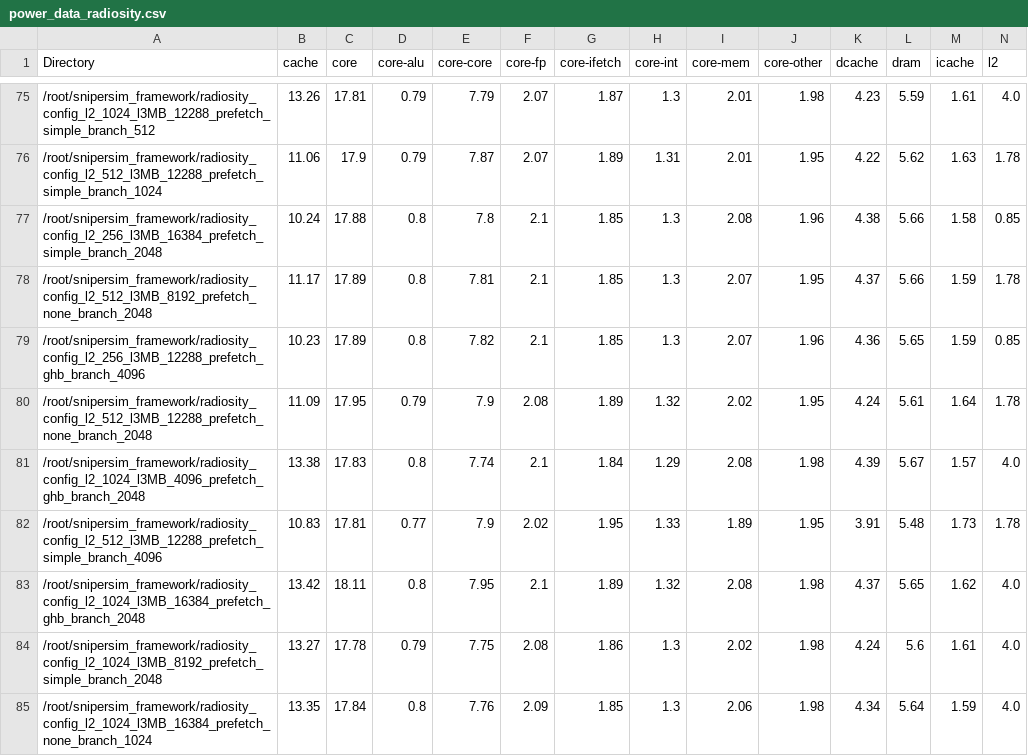
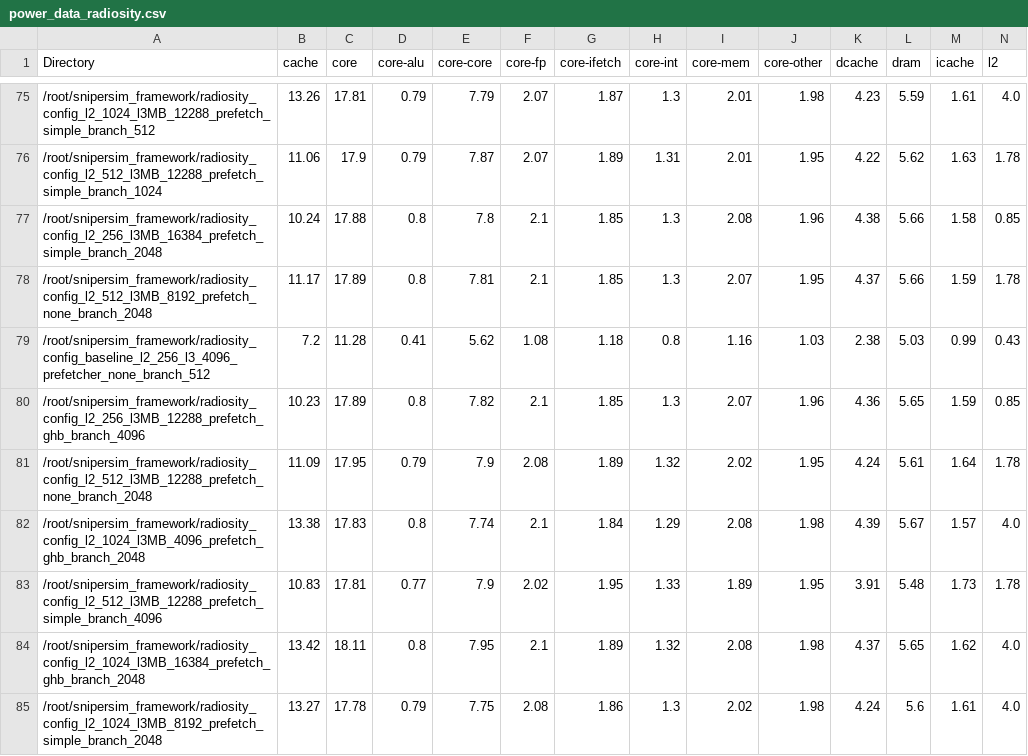
Before and after one commit to ginajsalib/snipersim_framework, a CSV file: power_data_radiosity.csv, drawn as a sheet; only a part is shown, gaps mark what is left out; the shorter side is filled out with more unchanged rows; rows hold the shown columns only; the diff names each change by its address in the sheet, - before the commit and + after, or states it on an @@ line.

```diff
--- a/power_data_radiosity.csv
+++ b/power_data_radiosity.csv
+row 79: /root/snipersim_framework/radiosity_config_baseline_l2_256_l3_4096_prefetcher_none_branch_512 | 7.2 | 11.28 | 0.41 | 5.62 | 1.08 | 1.18 | 0.8 | 1.16 | 1.03 | 2.38 | 5.03 | 0.99 | 0.43
```
Also changed, not shown: power_data_cholesky.csv.
